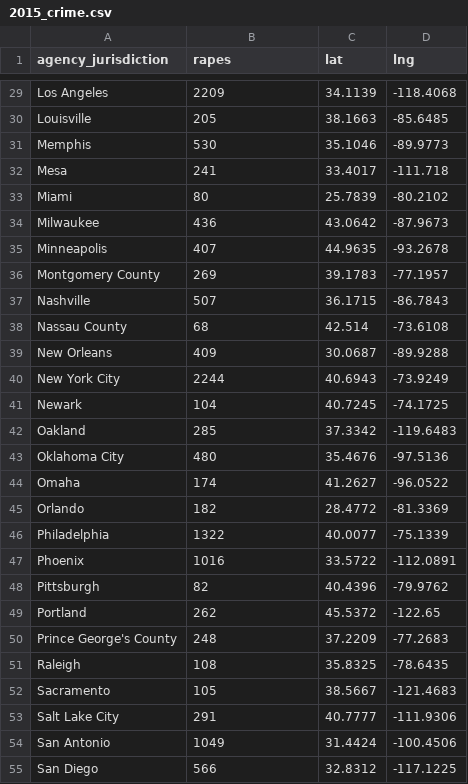
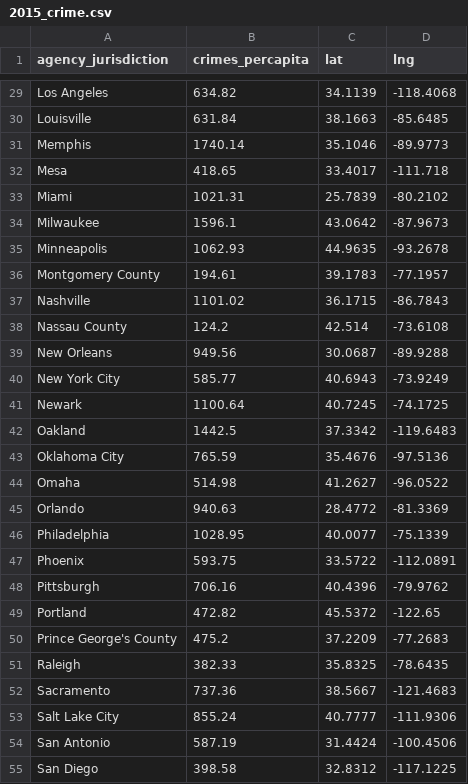
Before and after one commit to Avyav/FIT3179, a CSV file: 2015_crime.csv, drawn as a sheet; only a part is shown, gaps mark what is left out; the diff covers the shown part only; the diff names each change by its address in the sheet, - before the commit and + after, or states it on an @@ line.

```diff
--- a/2015_crime.csv
+++ b/2015_crime.csv
-B1: rapes
+B1: crimes_percapita
-B29 (crimes_percapita): 2209
+B29 (crimes_percapita): 634.82
-B30 (crimes_percapita): 205
+B30 (crimes_percapita): 631.84
-B31 (crimes_percapita): 530
+B31 (crimes_percapita): 1740.14
-B32 (crimes_percapita): 241
+B32 (crimes_percapita): 418.65
-B33 (crimes_percapita): 80
+B33 (crimes_percapita): 1021.31
-B34 (crimes_percapita): 436
+B34 (crimes_percapita): 1596.1
-B35 (crimes_percapita): 407
+B35 (crimes_percapita): 1062.93
-B36 (crimes_percapita): 269
+B36 (crimes_percapita): 194.61
-B37 (crimes_percapita): 507
+B37 (crimes_percapita): 1101.02
-B38 (crimes_percapita): 68
+B38 (crimes_percapita): 124.2
-B39 (crimes_percapita): 409
+B39 (crimes_percapita): 949.56
-B40 (crimes_percapita): 2244
+B40 (crimes_percapita): 585.77
-B41 (crimes_percapita): 104
+B41 (crimes_percapita): 1100.64
-B42 (crimes_percapita): 285
+B42 (crimes_percapita): 1442.5
-B43 (crimes_percapita): 480
+B43 (crimes_percapita): 765.59
-B44 (crimes_percapita): 174
+B44 (crimes_percapita): 514.98
-B45 (crimes_percapita): 182
+B45 (crimes_percapita): 940.63
-B46 (crimes_percapita): 1322
+B46 (crimes_percapita): 1028.95
-B47 (crimes_percapita): 1016
+B47 (crimes_percapita): 593.75
-B48 (crimes_percapita): 82
+B48 (crimes_percapita): 706.16
-B49 (crimes_percapita): 262
+B49 (crimes_percapita): 472.82
-B50 (crimes_percapita): 248
+B50 (crimes_percapita): 475.2
-B51 (crimes_percapita): 108
+B51 (crimes_percapita): 382.33
-B52 (crimes_percapita): 105
+B52 (crimes_percapita): 737.36
-B53 (crimes_percapita): 291
+B53 (crimes_percapita): 855.24
-B54 (crimes_percapita): 1049
+B54 (crimes_percapita): 587.19
-B55 (crimes_percapita): 566
+B55 (crimes_percapita): 398.58
```
Also changed, not shown: 37 edited cells elsewhere in this file.
